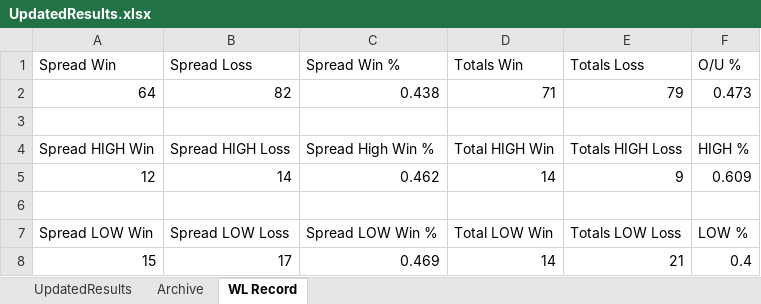
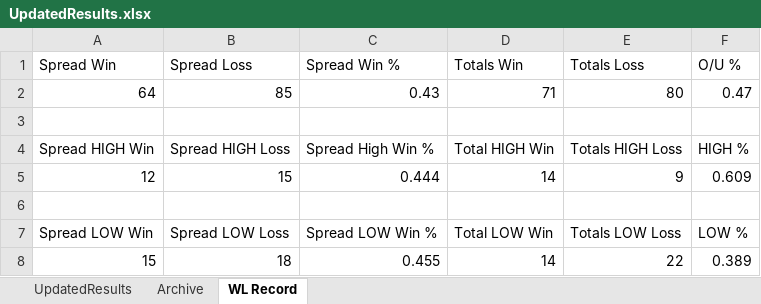
Before and after one commit to ajayiagbebaku/NBA-Model, an Excel workbook: UpdatedResults.xlsx, sheet WL Record, drawn as a sheet; values as stored, in another font and other column widths than the file's, no borders; the diff names each change by its address in the sheet, - before the commit and + after, or states it on an @@ line.

```diff
--- a/UpdatedResults.xlsx (sheet WL Record)
+++ b/UpdatedResults.xlsx (sheet WL Record)
-B2 (Spread Loss): 82
+B2 (Spread Loss): 85
-C2 (Spread Win %): 0.438
+C2 (Spread Win %): 0.43
-E2 (Totals Loss): 79
+E2 (Totals Loss): 80
-F2 (O/U %): 0.473
+F2 (O/U %): 0.47
-B5 (Spread Loss): 14
+B5 (Spread Loss): 15
-C5 (Spread Win %): 0.462
+C5 (Spread Win %): 0.444
-B8 (Spread Loss): 17
+B8 (Spread Loss): 18
-C8 (Spread Win %): 0.469
+C8 (Spread Win %): 0.455
-E8 (Totals Loss): 21
+E8 (Totals Loss): 22
-F8 (O/U %): 0.4
+F8 (O/U %): 0.389
```
Also changed, not shown: sheet UpdatedResults, sheet Archive, 1 other file.
